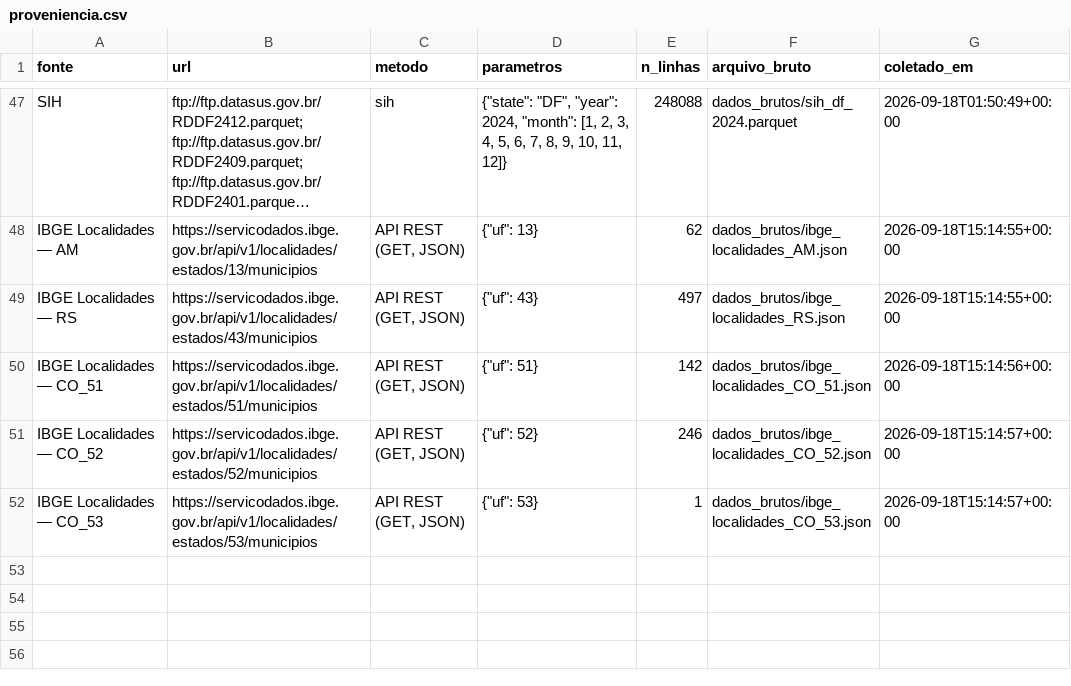
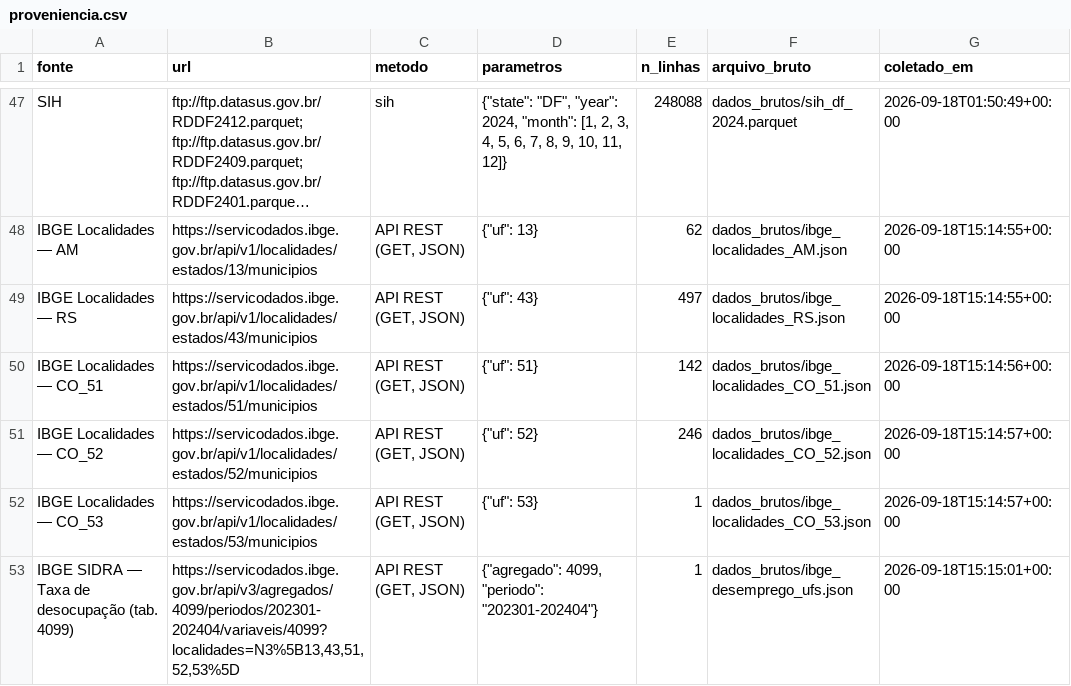
Before and after one commit to victorbaraunaAcad/crise-saude-ufam, a CSV file: proveniencia.csv, drawn as a sheet; only a part is shown, gaps mark what is left out; long unchanged cells end in …; the diff names each change by its address in the sheet, - before the commit and + after, or states it on an @@ line.

Commit message:
Fonte 2: taxa de desocupacao por UF (PNAD Continua, tab 4099)

```diff
--- a/proveniencia.csv
+++ b/proveniencia.csv
+row 53: IBGE SIDRA — Taxa de desocupação (tab. 4099) | https://servicodados.ibge.gov.br/api/v3/agregados/4099/periodos/202301-202404/variaveis/4099?localidades=N3%5B13,43,51,52,53%5D | API REST (GET, JSON) | {"agregado": 4099, "periodo": "202301-202404"} | 1 | dados_brutos/ibge_desemprego_ufs.json | 2026-09-18T15:15:01+00:00
```
